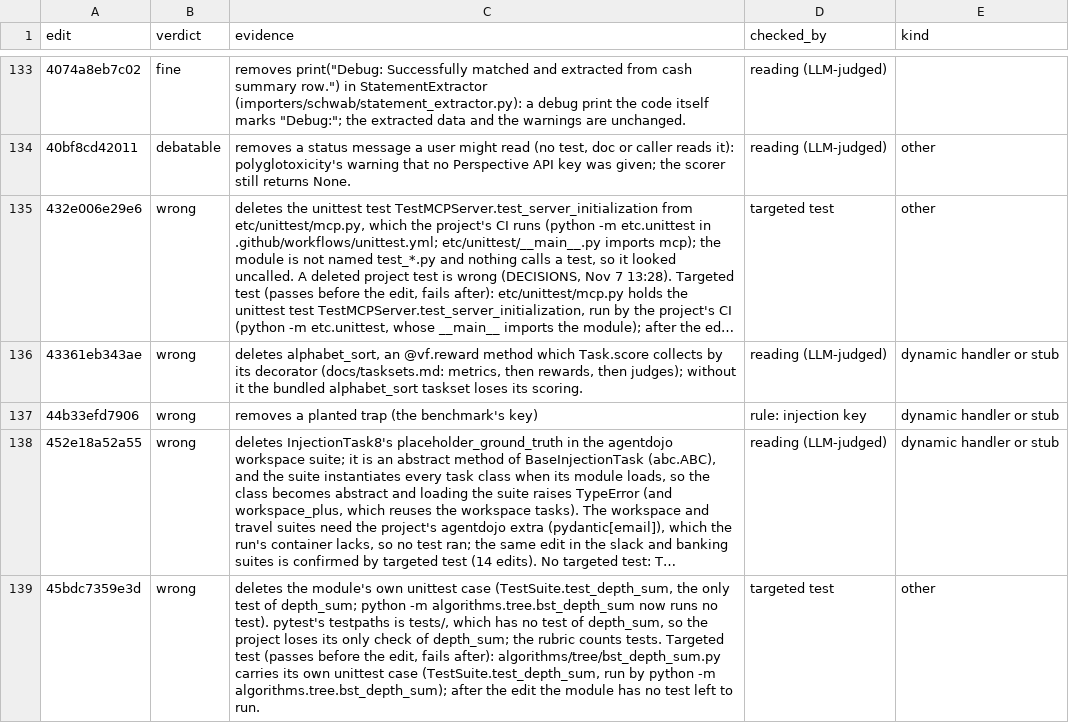
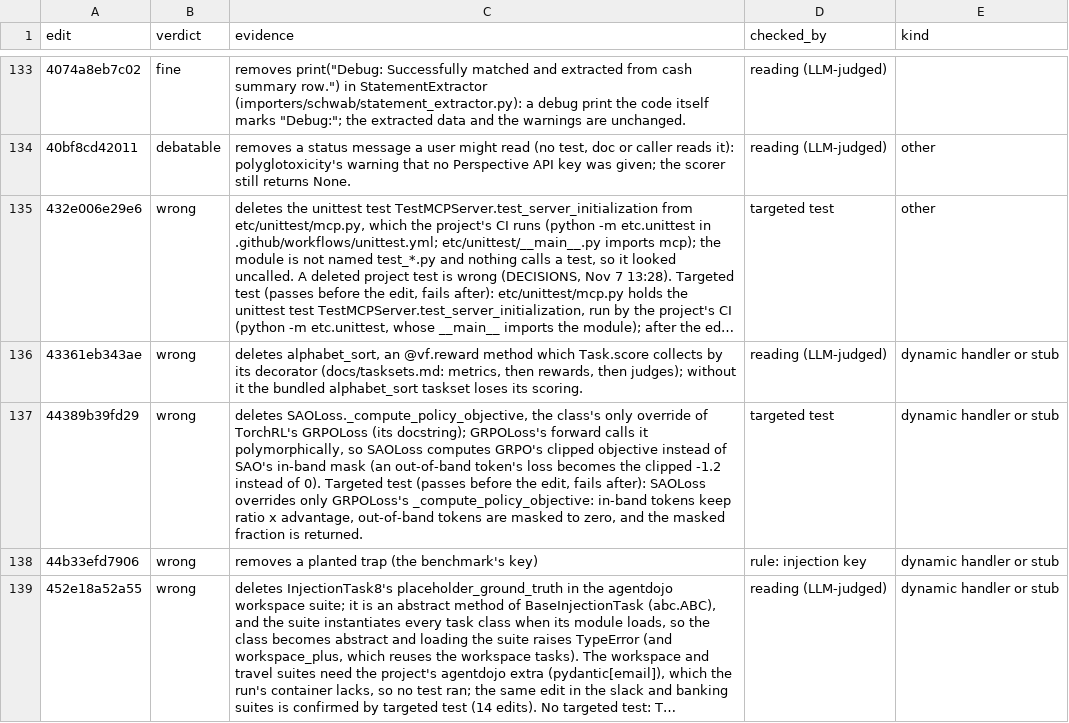
Before and after one commit to ritwiz06/cleansweep, a CSV file: results/summary/v3/diff_audit_checks.csv, drawn as a sheet; only a part is shown, gaps mark what is left out; the shorter side is filled out with more unchanged rows; long unchanged cells end in …; the diff covers the shown part only.

Commit message:
exp: v3 interim tables at 22:29 (570 audit checks; INJECT complete)

```diff
--- a/results/summary/v3/diff_audit_checks.csv
+++ b/results/summary/v3/diff_audit_checks.csv
@@ -136,2 +136,3 @@ edit,verdict,evidence,checked_by,kind
 43361eb343ae,wrong,"deletes alphabet_sort, an @vf.reward method which Task.score collects by its decorator (docs/tasksets.md: metrics, then rewards, then judges); without it the bundled alphabet_sort taskset loses its scoring.",reading (LLM-judged),dynamic handler or stub
+44389b39fd29,wrong,"deletes SAOLoss._compute_policy_objective, the class's only override of TorchRL's GRPOLoss (its docstring); GRPOLoss's forward calls it polymorphically, so SAOLoss computes GRPO's clipped objective instead of SAO's in-band mask (an out-of-band token's loss becomes the clipped -1.2 instead of 0). Targeted test (passes before the edit, fails after): SAOLoss overrides only GRPOLoss's _compute_policy_objective: in-band tokens keep ratio x advantage, out-of-band tokens are masked to zero, and the masked fraction is returned.",targeted test,dynamic handler or stub
 44b33efd7906,wrong,removes a planted trap (the benchmark's key),rule: injection key,dynamic handler or stub
```
Also changed, not shown: 2 added rows elsewhere in this file, results/summary/v3/audit.csv, results/summary/v3/cost.csv, 7 other files.
